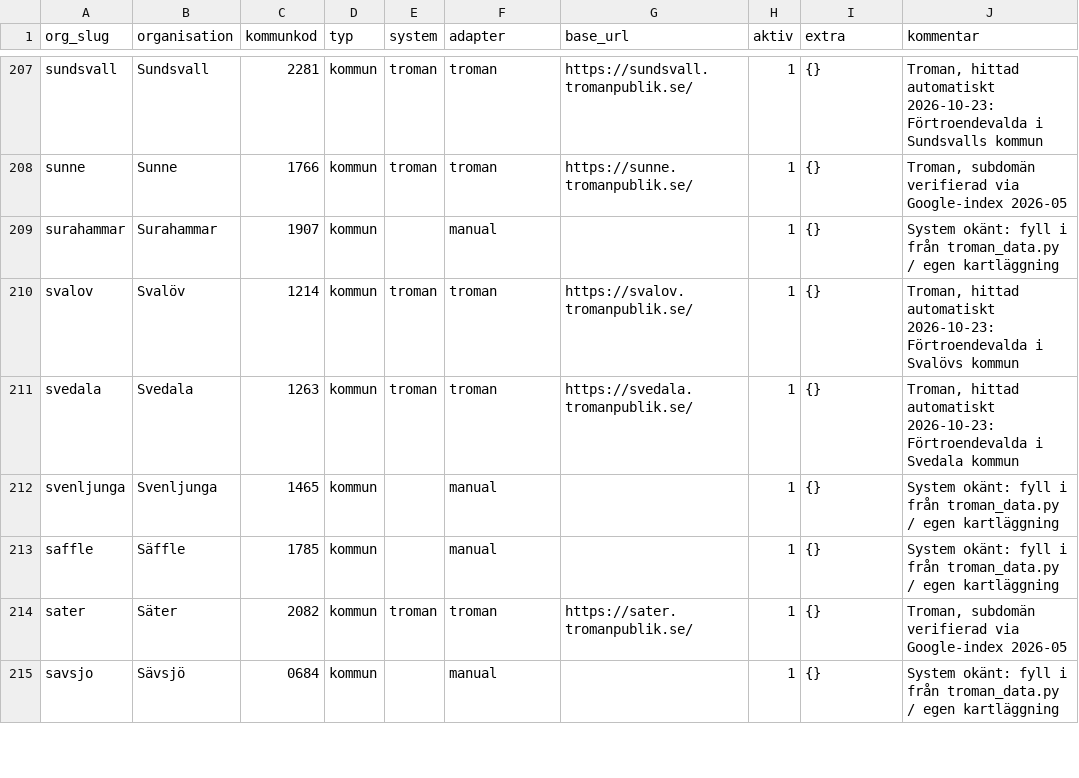
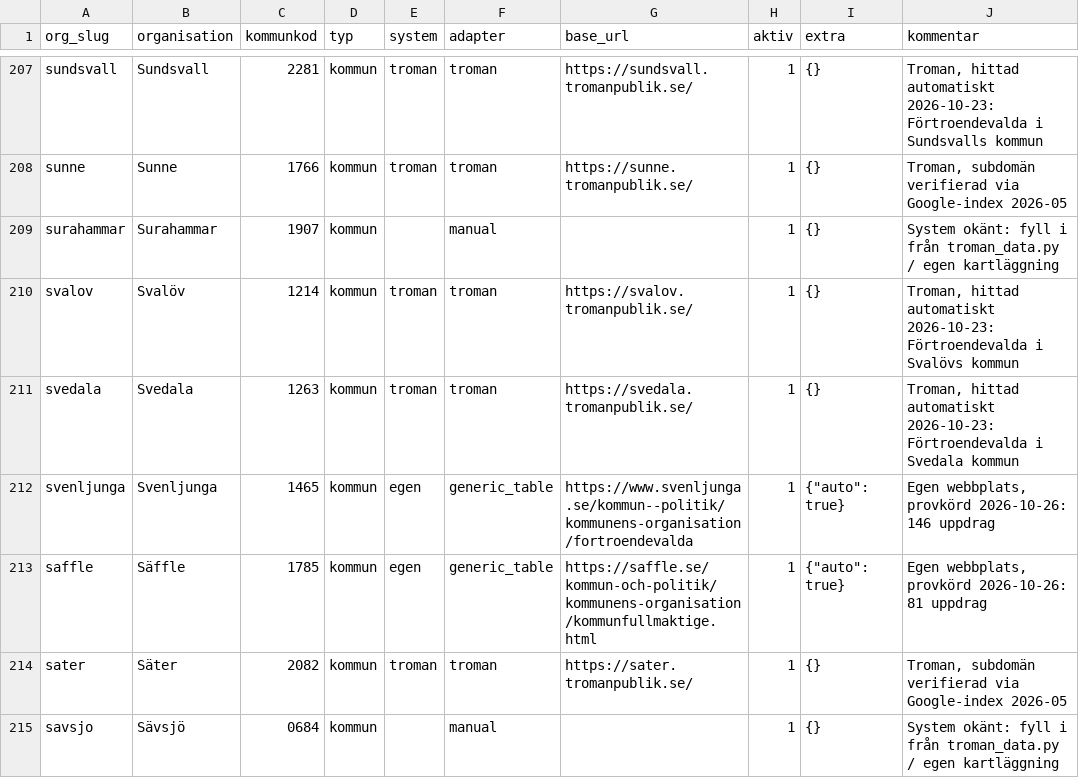
Before and after one commit to ordnaswe/plenum-insamling, a CSV file: config/kallor.csv, drawn as a sheet; only a part is shown, gaps mark what is left out; the diff covers the shown part only.

Commit message:
Egna webbplatser: koppla_in

```diff
--- a/config/kallor.csv
+++ b/config/kallor.csv
@@ -211,4 +211,4 @@ svalov,Svalöv,1214,kommun,troman,troman,https://svalov.tromanpublik.se/,1,{},"T
 svedala,Svedala,1263,kommun,troman,troman,https://svedala.tromanpublik.se/,1,{},"Troman, hittad automatiskt 2026-10-23: Förtroendevalda i Svedala kommun"
-svenljunga,Svenljunga,1465,kommun,,manual,,1,{},System okänt: fyll i från troman_data.py / egen kartläggning
-saffle,Säffle,1785,kommun,,manual,,1,{},System okänt: fyll i från troman_data.py / egen kartläggning
+svenljunga,Svenljunga,1465,kommun,egen,generic_table,https://www.svenljunga.se/kommun--politik/kommunens-organisation/fortroendevalda,1,"{""auto"": true}","Egen webbplats, provkörd 2026-10-26: 146 uppdrag"
+saffle,Säffle,1785,kommun,egen,generic_table,https://saffle.se/kommun-och-politik/kommunens-organisation/kommunfullmaktige.html,1,"{""auto"": true}","Egen webbplats, provkörd 2026-10-26: 81 uppdrag"
 sater,Säter,2082,kommun,troman,troman,https://sater.tromanpublik.se/,1,{},"Troman, subdomän verifierad via Google-index 2026-05"
```
Also changed, not shown: 80 edited cells elsewhere in this file.
